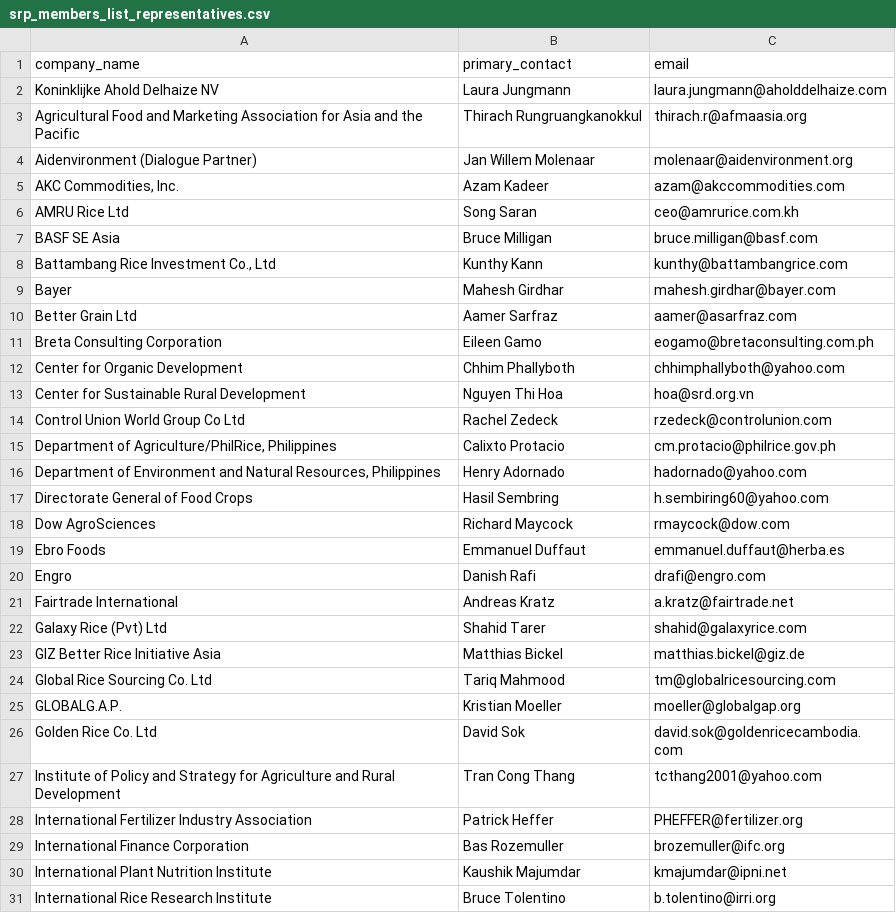
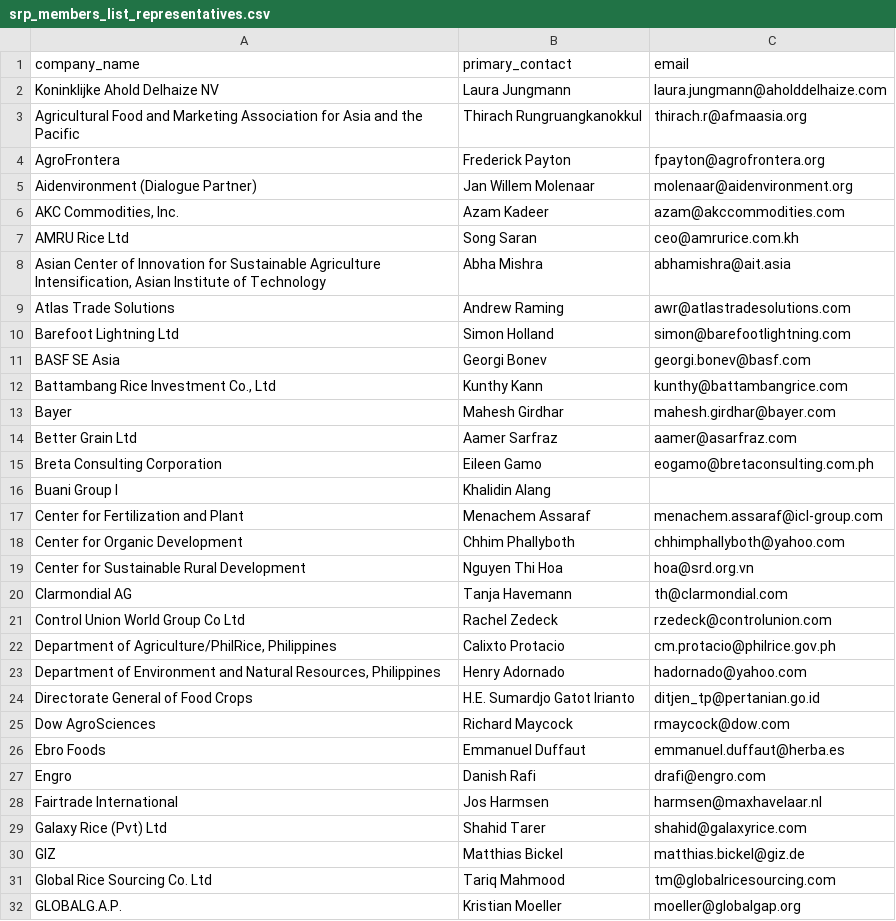
Before and after one commit to sustainablericeplatform/sustainablericeplatform.github.io, a CSV file: _data/srp_members_list_representatives.csv, drawn as a sheet; only a part is shown; the shorter side is filled out with more unchanged rows; the diff covers the shown part only.

```diff
--- a/_data/srp_members_list_representatives.csv
+++ b/_data/srp_members_list_representatives.csv
@@ -3,2 +3,3 @@ Koninklijke Ahold Delhaize NV,Laura Jungmann,laura.jungmann@aholddelhaize.com
 Agricultural Food and Marketing Association for Asia and the Pacific,Thirach Rungruangkanokkul,thirach.r@afmaasia.org
+AgroFrontera,Frederick Payton,fpayton@agrofrontera.org
 Aidenvironment (Dialogue Partner),Jan Willem Molenaar,molenaar@aidenvironment.org
@@ -6,3 +7,6 @@ Aidenvironment (Dialogue Partner),Jan Willem Molenaar,molenaar@aidenvironment.or
 AMRU Rice Ltd,Song Saran,ceo@amrurice.com.kh
-BASF SE Asia,Bruce Milligan,bruce.milligan@basf.com
+"Asian Center of Innovation for Sustainable Agriculture Intensification, Asian Institute of Technology",Abha Mishra,abhamishra@ait.asia
+Atlas Trade Solutions,Andrew Raming,awr@atlastradesolutions.com
+Barefoot Lightning Ltd,Simon Holland,simon@barefootlightning.com
+BASF SE Asia,Georgi Bonev,georgi.bonev@basf.com
 "Battambang Rice Investment Co., Ltd",Kunthy Kann,kunthy@battambangrice.com
@@ -11,4 +15,7 @@ Better Grain Ltd,Aamer Sarfraz,aamer@asarfraz.com
 Breta Consulting Corporation,Eileen Gamo,eogamo@bretaconsulting.com.ph
+Buani Group I,Khalidin Alang
+Center for Fertilization and Plant,Menachem Assaraf,menachem.assaraf@icl-group.com
 Center for Organic Development,Chhim Phallyboth,chhimphallyboth@yahoo.com
 Center for Sustainable Rural Development,Nguyen Thi Hoa,hoa@srd.org.vn
+Clarmondial AG,Tanja Havemann,th@clarmondial.com
 Control Union World Group Co Ltd,Rachel Zedeck,rzedeck@controlunion.com
@@ -16,3 +23,3 @@ Control Union World Group Co Ltd,Rachel Zedeck,rzedeck@controlunion.com
 "Department of Environment and Natural Resources, Philippines",Henry Adornado,hadornado@yahoo.com
-Directorate General of Food Crops,Hasil Sembring,h.sembiring60@yahoo.com
+Directorate General of Food Crops,H.E. Sumardjo Gatot Irianto,ditjen_tp@pertanian.go.id
 Dow AgroSciences,Richard Maycock,rmaycock@dow.com
@@ -20,5 +27,5 @@ Ebro Foods ,Emmanuel Duffaut,emmanuel.duffaut@herba.es
 Engro,Danish Rafi,drafi@engro.com
-Fairtrade International,Andreas Kratz,a.kratz@fairtrade.net
+Fairtrade International,Jos Harmsen,harmsen@maxhavelaar.nl
 Galaxy Rice (Pvt) Ltd,Shahid Tarer,shahid@galaxyrice.com
-GIZ Better Rice Initiative Asia,Matthias Bickel,matthias.bickel@giz.de
+GIZ,Matthias Bickel,matthias.bickel@giz.de
 Global Rice Sourcing Co. Ltd,Tariq Mahmood,tm@globalricesourcing.com
```
Also changed, not shown: 11 added rows, 3 removed rows and 2 edited cells elsewhere in this file.
